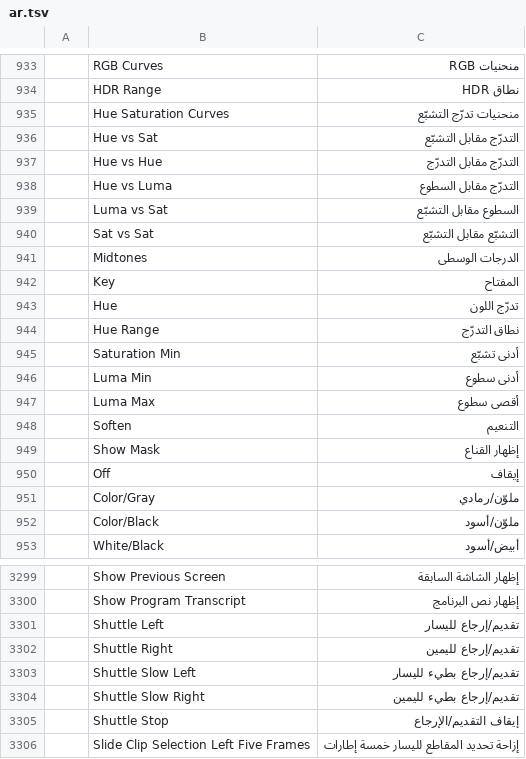
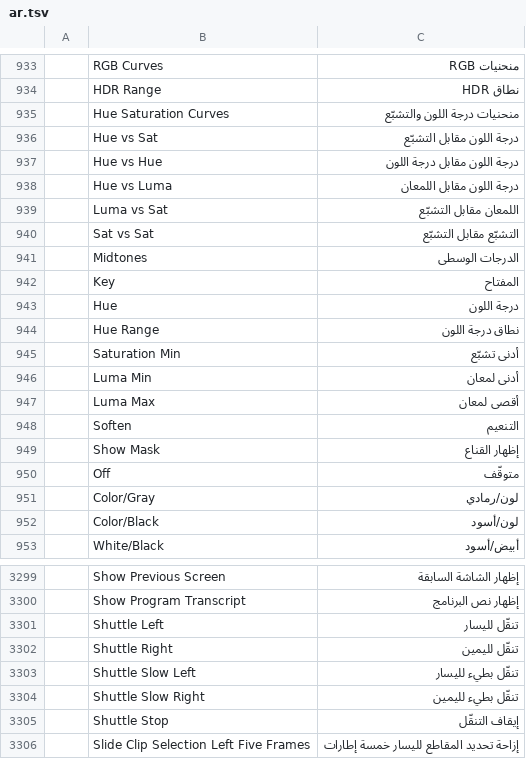
Before and after one commit to abdulkarimMahmoud/filmcraft, a TSV file: crates/ui-egui/src/i18n/ar.tsv, drawn as a sheet; only a part is shown, gaps mark what is left out; the diff covers the shown part only.

```diff
--- a/crates/ui-egui/src/i18n/ar.tsv
+++ b/crates/ui-egui/src/i18n/ar.tsv
@@ -934,7 +934,7 @@
 	HDR Range	نطاق HDR
-	Hue Saturation Curves	منحنيات تدرّج التشبّع
-	Hue vs Sat	التدرّج مقابل التشبّع
-	Hue vs Hue	التدرّج مقابل التدرّج
-	Hue vs Luma	التدرّج مقابل السطوع
-	Luma vs Sat	السطوع مقابل التشبّع
+	Hue Saturation Curves	منحنيات درجة اللون والتشبّع
+	Hue vs Sat	درجة اللون مقابل التشبّع
+	Hue vs Hue	درجة اللون مقابل درجة اللون
+	Hue vs Luma	درجة اللون مقابل اللمعان
+	Luma vs Sat	اللمعان مقابل التشبّع
 	Sat vs Sat	التشبّع مقابل التشبّع
@@ -942,12 +942,12 @@
 	Key	المفتاح
-	Hue	تدرّج اللون
-	Hue Range	نطاق التدرّج
+	Hue	درجة اللون
+	Hue Range	نطاق درجة اللون
 	Saturation Min	أدنى تشبّع
-	Luma Min	أدنى سطوع
-	Luma Max	أقصى سطوع
+	Luma Min	أدنى لمعان
+	Luma Max	أقصى لمعان
 	Soften	التنعيم
 	Show Mask	إظهار القناع
-	Off	إيقاف
-	Color/Gray	ملوّن/رمادي
-	Color/Black	ملوّن/أسود
+	Off	متوقّف
+	Color/Gray	لون/رمادي
+	Color/Black	لون/أسود
 	White/Black	أبيض/أسود
@@ -3300,7 +3300,7 @@
 	Show Program Transcript	إظهار نص البرنامج
-	Shuttle Left	تقديم/إرجاع لليسار
-	Shuttle Right	تقديم/إرجاع لليمين
-	Shuttle Slow Left	تقديم/إرجاع بطيء لليسار
-	Shuttle Slow Right	تقديم/إرجاع بطيء لليمين
-	Shuttle Stop	إيقاف التقديم/الإرجاع
+	Shuttle Left	تنقّل لليسار
+	Shuttle Right	تنقّل لليمين
+	Shuttle Slow Left	تنقّل بطيء لليسار
+	Shuttle Slow Right	تنقّل بطيء لليمين
+	Shuttle Stop	إيقاف التنقّل
 	Slide Clip Selection Left Five Frames	إزاحة تحديد المقاطع لليسار خمسة إطارات
```
Also changed, not shown: 104 edited cells elsewhere in this file.
